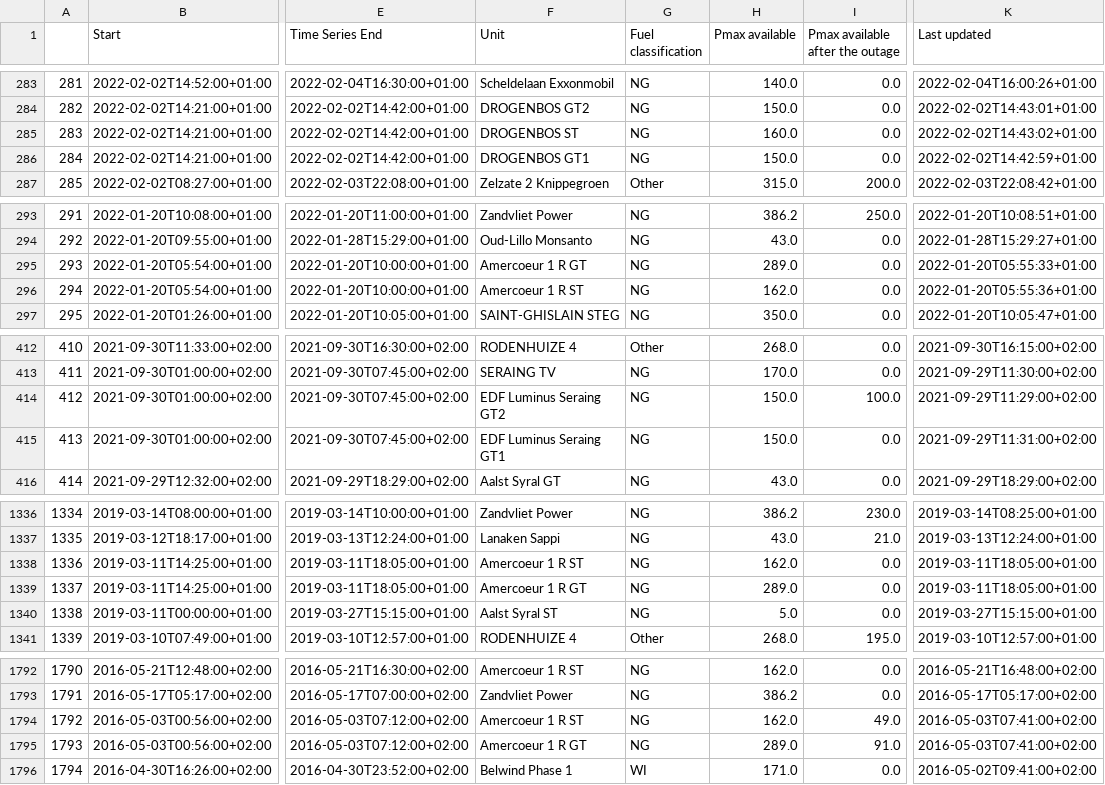
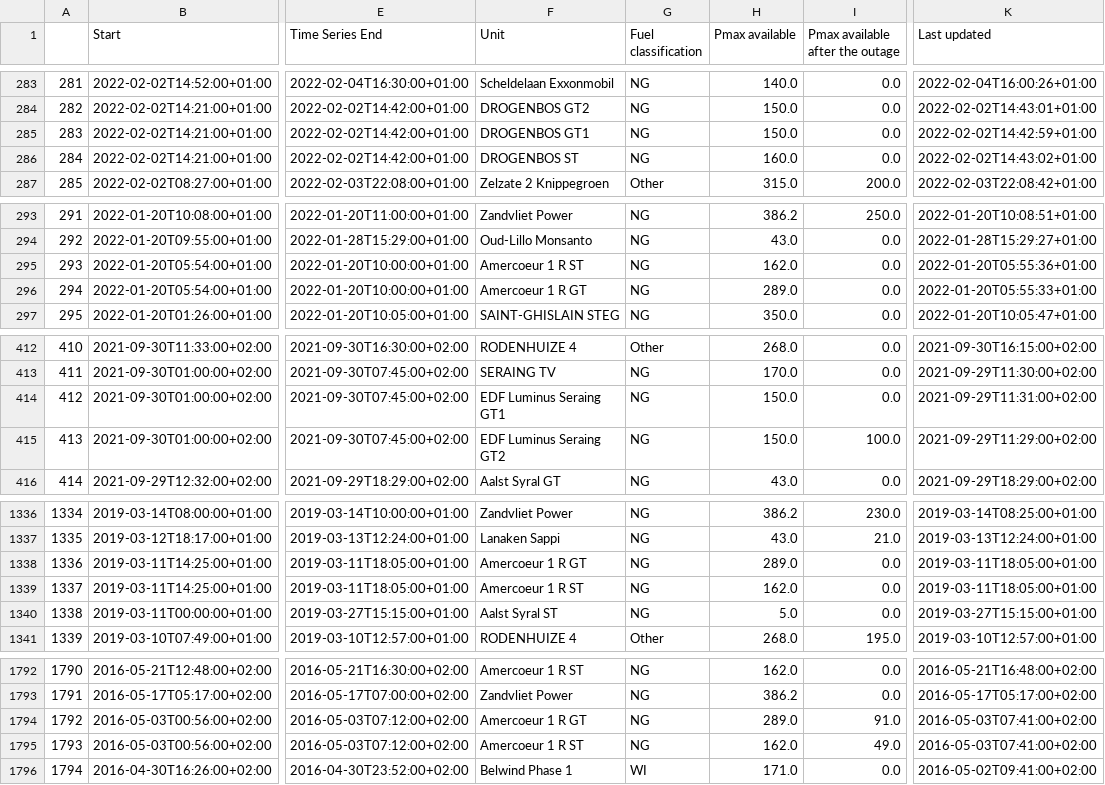
Before and after one commit to journinho/elia-opendata, a CSV file: Unplanned_unavailibilities.csv, drawn as a sheet; only a part is shown, gaps mark what is left out; the diff covers the shown part only; the diff names each change by its address in the sheet, - before the commit and + after, or states it on an @@ line.

```diff
--- a/Unplanned_unavailibilities.csv
+++ b/Unplanned_unavailibilities.csv
-F285 (Unit): DROGENBOS ST
+F285 (Unit): DROGENBOS GT1
-H285 (Pmax available): 160.0
+H285 (Pmax available): 150.0
-K285 (Last updated): 2022-02-02T14:43:02+01:00
+K285 (Last updated): 2022-02-02T14:42:59+01:00
-F286 (Unit): DROGENBOS GT1
+F286 (Unit): DROGENBOS ST
-H286 (Pmax available): 150.0
+H286 (Pmax available): 160.0
-K286 (Last updated): 2022-02-02T14:42:59+01:00
+K286 (Last updated): 2022-02-02T14:43:02+01:00
-F295 (Unit): Amercoeur 1 R GT
+F295 (Unit): Amercoeur 1 R ST
-H295 (Pmax available): 289.0
+H295 (Pmax available): 162.0
-K295 (Last updated): 2022-01-20T05:55:33+01:00
+K295 (Last updated): 2022-01-20T05:55:36+01:00
-F296 (Unit): Amercoeur 1 R ST
+F296 (Unit): Amercoeur 1 R GT
-H296 (Pmax available): 162.0
+H296 (Pmax available): 289.0
-K296 (Last updated): 2022-01-20T05:55:36+01:00
+K296 (Last updated): 2022-01-20T05:55:33+01:00
-F414 (Unit): EDF Luminus Seraing GT2
+F414 (Unit): EDF Luminus Seraing GT1
-I414 (Pmax available after the outage): 100.0
+I414 (Pmax available after the outage): 0.0
-K414 (Last updated): 2021-09-29T11:29:00+02:00
+K414 (Last updated): 2021-09-29T11:31:00+02:00
-F415 (Unit): EDF Luminus Seraing GT1
+F415 (Unit): EDF Luminus Seraing GT2
-I415 (Pmax available after the outage): 0.0
+I415 (Pmax available after the outage): 100.0
-K415 (Last updated): 2021-09-29T11:31:00+02:00
+K415 (Last updated): 2021-09-29T11:29:00+02:00
-F1338 (Unit): Amercoeur 1 R ST
+F1338 (Unit): Amercoeur 1 R GT
-H1338 (Pmax available): 162.0
+H1338 (Pmax available): 289.0
-F1339 (Unit): Amercoeur 1 R GT
+F1339 (Unit): Amercoeur 1 R ST
-H1339 (Pmax available): 289.0
+H1339 (Pmax available): 162.0
-F1794 (Unit): Amercoeur 1 R ST
+F1794 (Unit): Amercoeur 1 R GT
-H1794 (Pmax available): 162.0
+H1794 (Pmax available): 289.0
-I1794 (Pmax available after the outage): 49.0
+I1794 (Pmax available after the outage): 91.0
-F1795 (Unit): Amercoeur 1 R GT
+F1795 (Unit): Amercoeur 1 R ST
-H1795 (Pmax available): 289.0
+H1795 (Pmax available): 162.0
-I1795 (Pmax available after the outage): 91.0
+I1795 (Pmax available after the outage): 49.0
```
Also changed, not shown: 80 edited cells elsewhere in this file.
